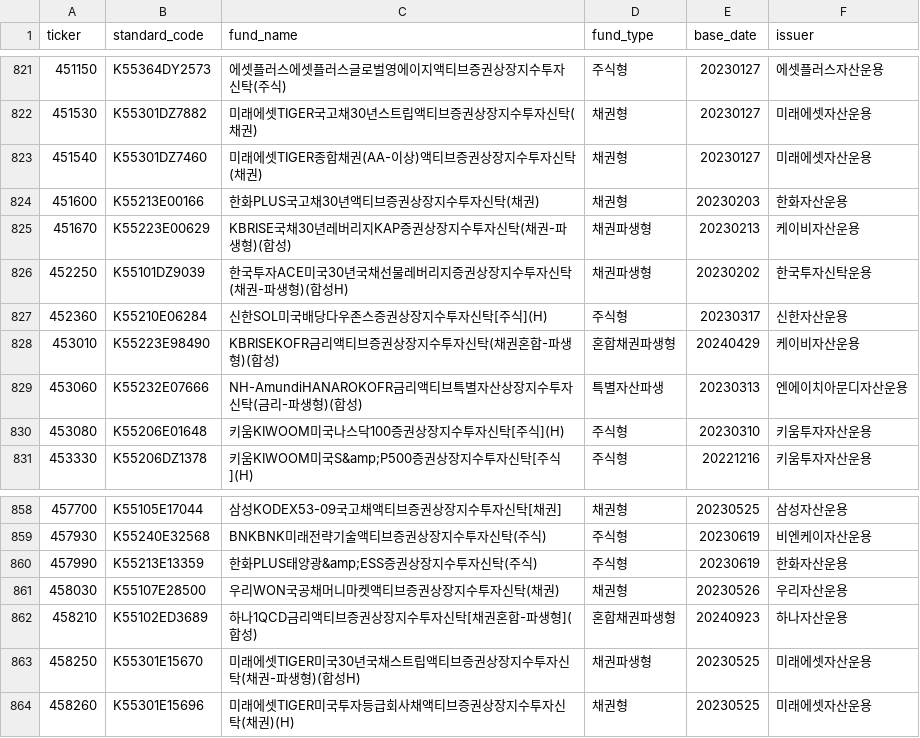
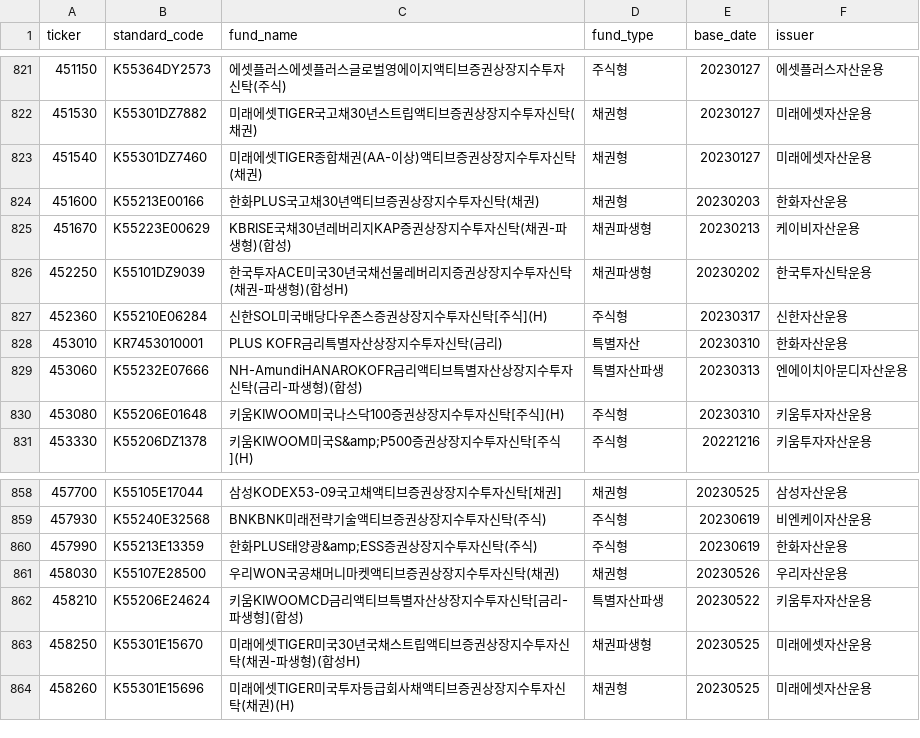
Before and after one commit to neo-alpha-research/etf-campus, a CSV file: data/regulatory/kofia_fund_types.csv, drawn as a sheet; only a part is shown, gaps mark what is left out.

```diff
--- a/data/regulatory/kofia_fund_types.csv
+++ b/data/regulatory/kofia_fund_types.csv
@@ -827,3 +827,3 @@
 452360,K55210E06284,신한SOL미국배당다우존스증권상장지수투자신탁[주식](H),주식형,20230317,신한자산운용
-453010,K55223E98490,KBRISEKOFR금리액티브증권상장지수투자신탁(채권혼합-파생형)(합성),혼합채권파생형,20240429,케이비자산운용
+453010,KR7453010001,PLUS KOFR금리특별자산상장지수투자신탁(금리),특별자산,20230310,한화자산운용
 453060,K55232E07666,NH-AmundiHANAROKOFR금리액티브특별자산상장지수투자신탁(금리-파생형)(합성),특별자산파생,20230313,엔에이치아문디자산운용
@@ -861,3 +861,3 @@
 458030,K55107E28500,우리WON국공채머니마켓액티브증권상장지수투자신탁(채권),채권형,20230526,우리자산운용
-458210,K55102ED3689,하나1QCD금리액티브증권상장지수투자신탁[채권혼합-파생형](합성),혼합채권파생형,20240923,하나자산운용
+458210,K55206E24624,키움KIWOOMCD금리액티브특별자산상장지수투자신탁[금리-파생형](합성),특별자산파생,20230522,키움투자자산운용
 458250,K55301E15670,미래에셋TIGER미국30년국채스트립액티브증권상장지수투자신탁(채권-파생형)(합성H),채권파생형,20230525,미래에셋자산운용
```
Also changed, not shown: data/etf_master_draft.csv, data/regulatory/pension_verification_ledger.csv, 8 other files.
